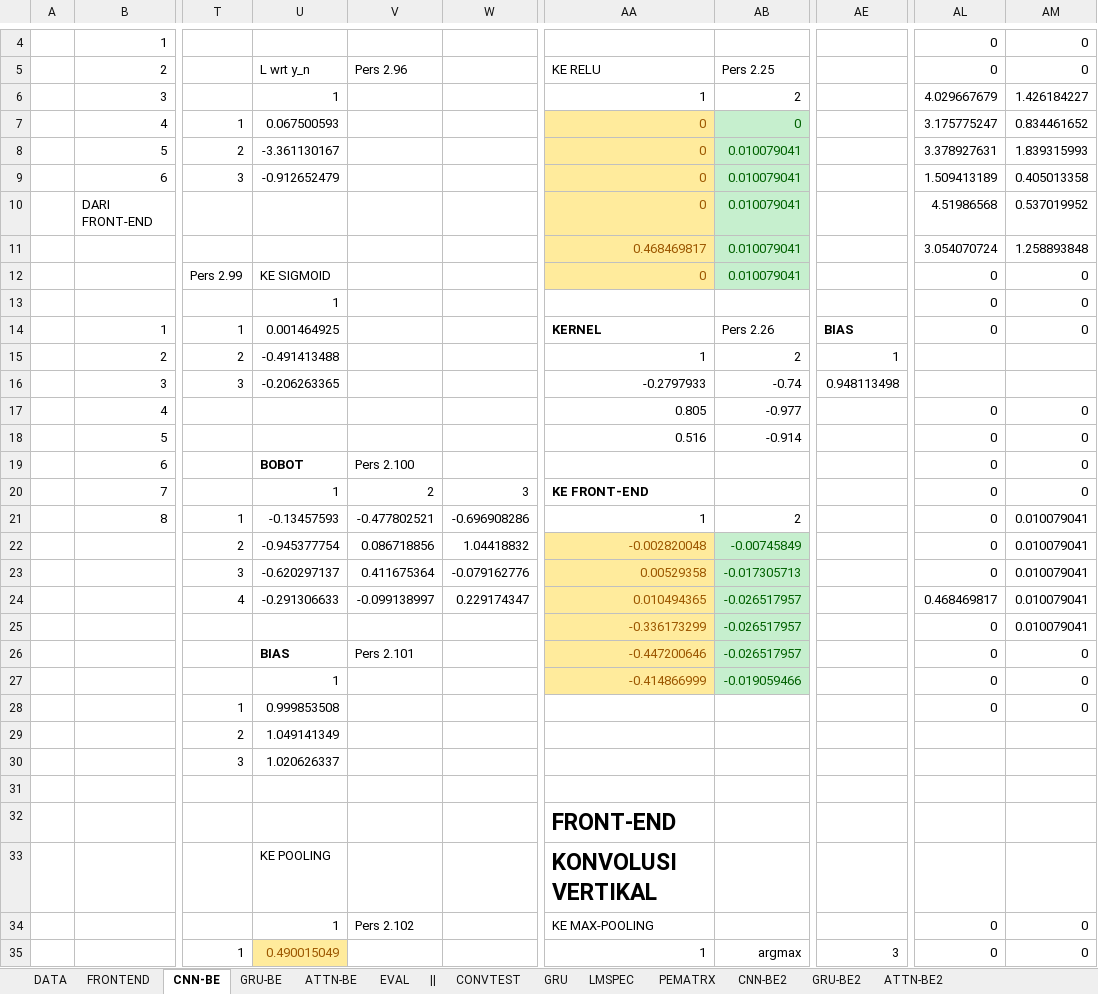
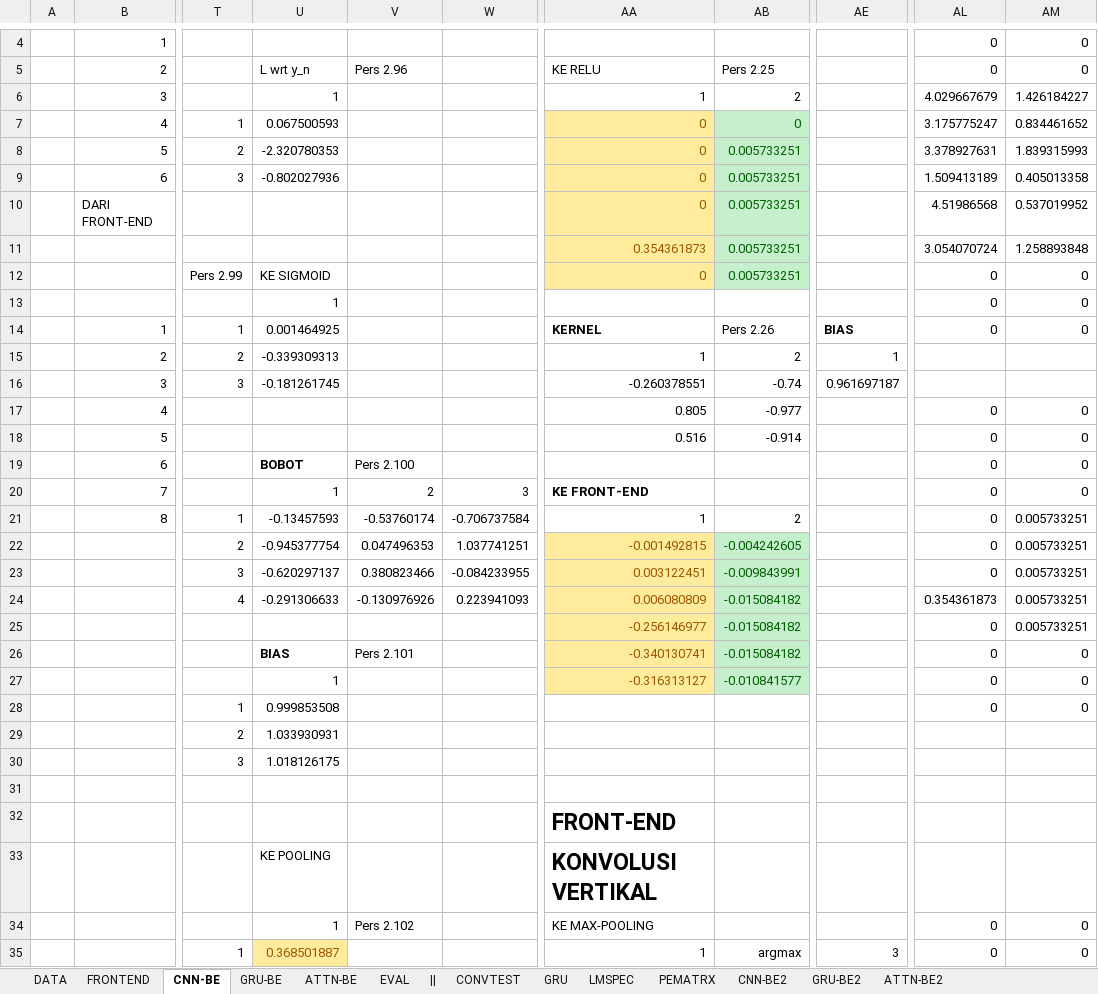
Before and after one commit to hugoalfedoputra/mudelling, an Excel workbook: ai/manualisation.xlsx, sheet CNN-BE, drawn as a sheet; only a part is shown, gaps mark what is left out; values as stored, in another font and other column widths than the file's, no borders; the diff covers the shown part only; the diff names each change by its address in the sheet, - before the commit and + after, or states it on an @@ line.

```diff
--- a/ai/manualisation.xlsx (sheet CNN-BE)
+++ b/ai/manualisation.xlsx (sheet CNN-BE)
-U8: -3.361130167
+U8: -2.320780353
-AB8:AB12: 0.010079041
+AB8:AB12: 0.005733251
-U9: -0.912652479
+U9: -0.802027936
-AA11: 0.468469817
+AA11: 0.354361873
-U15: -0.491413488
+U15: -0.339309313
-U16: -0.206263365
+U16: -0.181261745
-AA16: -0.2797933
+AA16: -0.260378551
-AE16: 0.948113498
+AE16: 0.961697187
-V21: -0.477802521
+V21: -0.53760174
-W21: -0.696908286
+W21: -0.706737584
-AM21:AM25: 0.010079041
+AM21:AM25: 0.005733251
-V22: 0.086718856
+V22: 0.047496353
-W22: 1.04418832
+W22: 1.037741251
-AA22: -0.002820048
+AA22: -0.001492815
-AB22: -0.00745849
+AB22: -0.004242605
-V23: 0.411675364
+V23: 0.380823466
-W23: -0.079162776
+W23: -0.084233955
-AA23: 0.00529358
+AA23: 0.003122451
-AB23: -0.017305713
+AB23: -0.009843991
-V24: -0.099138997
+V24: -0.130976926
-W24: 0.229174347
+W24: 0.223941093
-AA24: 0.010494365
+AA24: 0.006080809
-AB24:AB26: -0.026517957
+AB24:AB26: -0.015084182
-AL24: 0.468469817
+AL24: 0.354361873
-AA25: -0.336173299
+AA25: -0.256146977
-AA26: -0.447200646
+AA26: -0.340130741
-AA27: -0.414866999
+AA27: -0.316313127
-AB27: -0.019059466
+AB27: -0.010841577
-U29: 1.049141349
+U29: 1.033930931
-U30: 1.020626337
+U30: 1.018126175
-U35: 0.490015049
+U35: 0.368501887
```
Also changed, not shown: 8 added rows, 8 removed rows and 34 edited cells elsewhere in this sheet, sheet GRU-BE, sheet ATTN-BE, sheet LMSPEC, charts or pictures, 9 other files.
